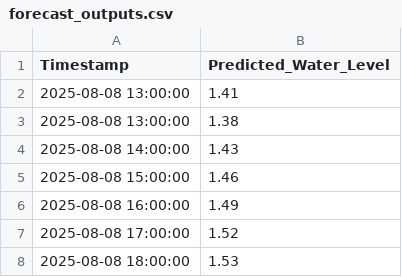
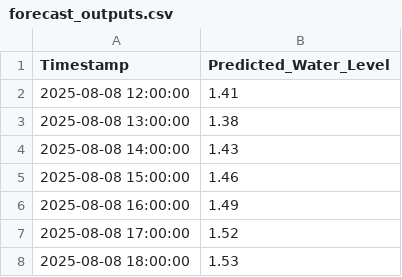
Before and after one commit to aiiotmeity/aiiot, a CSV file: frontend/build/forecast_outputs.csv, drawn as a sheet.

```diff
--- a/frontend/build/forecast_outputs.csv
+++ b/frontend/build/forecast_outputs.csv
@@ -1,3 +1,3 @@
 Timestamp,Predicted_Water_Level
-2025-08-08 13:00:00,1.41
+2025-08-08 12:00:00,1.41
 2025-08-08 13:00:00,1.38
```
Also changed, not shown: 19 other files.
